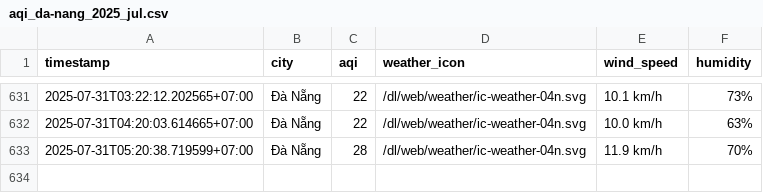
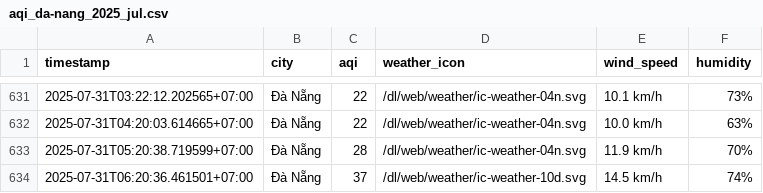
Before and after one commit to Vydtt4947/cuoi_ki, a CSV file: result/da-nang/aqi_da-nang_2025_jul.csv, drawn as a sheet; only a part is shown, gaps mark what is left out; the diff names each change by its address in the sheet, - before the commit and + after, or states it on an @@ line.

```diff
--- a/result/da-nang/aqi_da-nang_2025_jul.csv
+++ b/result/da-nang/aqi_da-nang_2025_jul.csv
+row 634: 2025-07-31T06:20:36.461501+07:00 | Đà Nẵng | 37 | /dl/web/weather/ic-weather-10d.svg | 14.5 km/h | 74%
```
Also changed, not shown: result/can-tho/aqi_can-tho_2025_jul.csv, result/hai-phong/aqi_hai-phong_2025_jul.csv, 5 other files.
